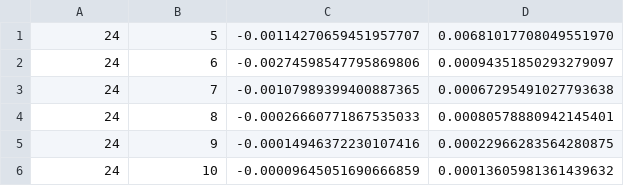
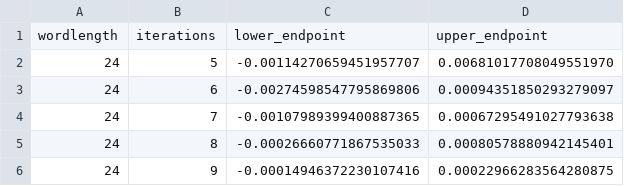
Before and after one commit to nlewxxs/dsd, a CSV file: simulation/mc-results.csv, drawn as a sheet; only a part is shown; the shorter side is filled out with more unchanged rows; the diff names each change by its address in the sheet, - before the commit and + after, or states it on an @@ line.

Commit message:
add titles to csv

```diff
--- a/simulation/mc-results.csv
+++ b/simulation/mc-results.csv
+row 1: wordlength | iterations | lower_endpoint | upper_endpoint
```
